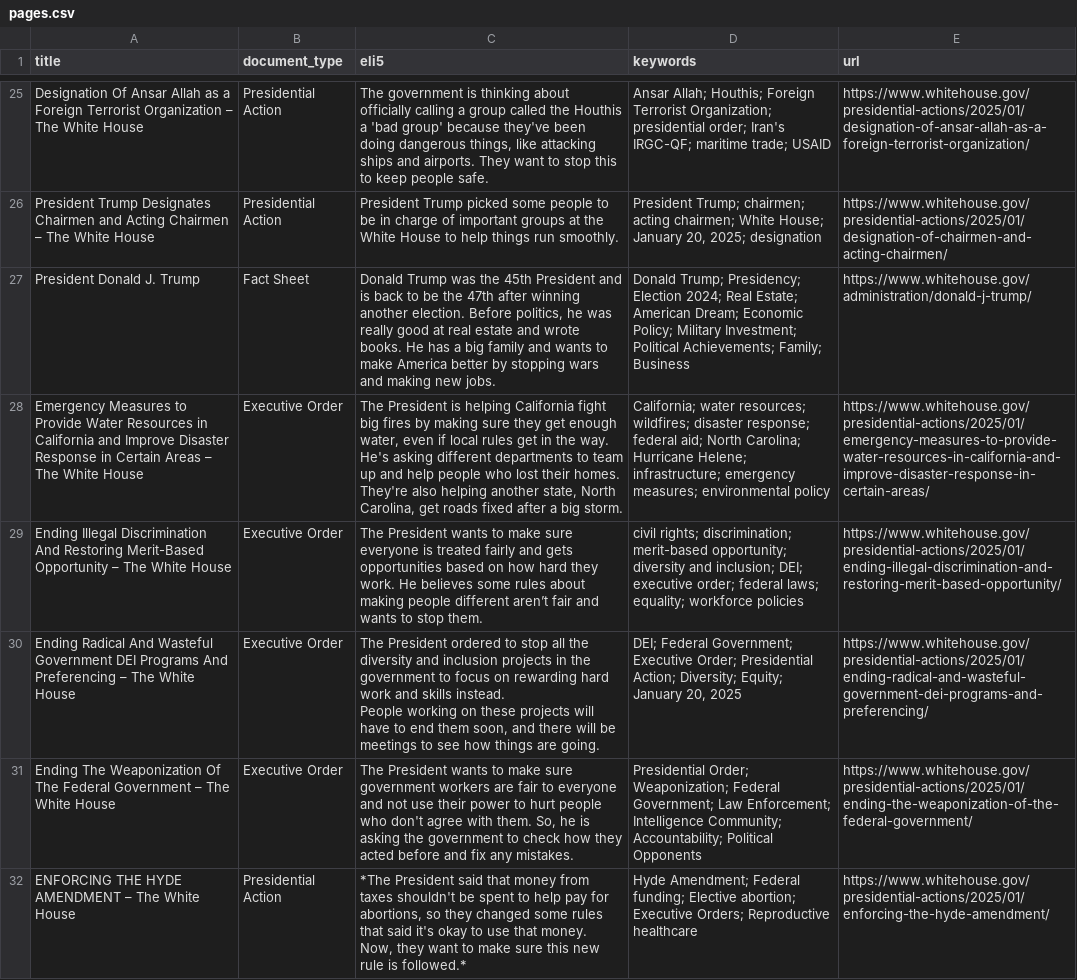
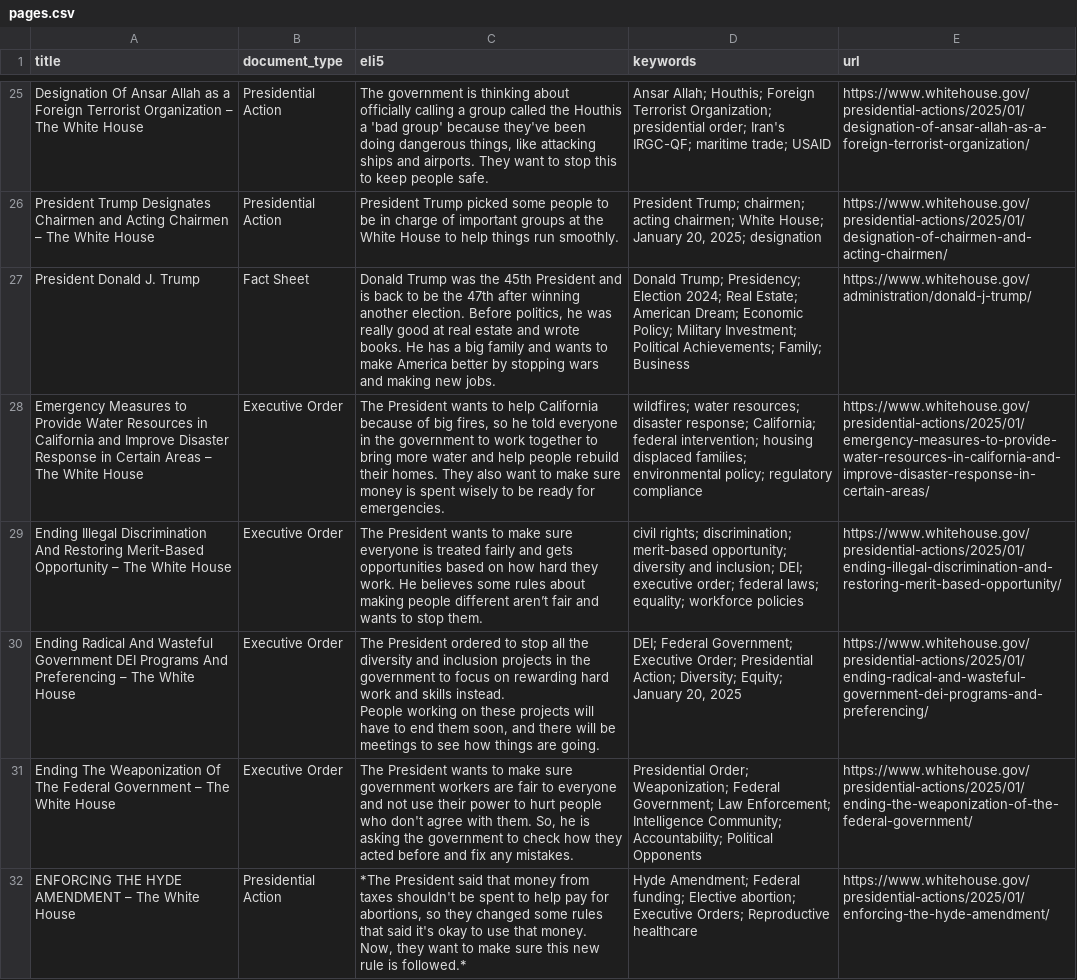
Before and after one commit to mjbommar/wh-pa, a CSV file: pages.csv, drawn as a sheet; only a part is shown, gaps mark what is left out; the diff names each change by its address in the sheet, - before the commit and + after, or states it on an @@ line.

```diff
--- a/pages.csv
+++ b/pages.csv
-C28 (eli5): The President is helping California fight big fires by making sure they get enough water, even if local rules get in the way. He's asking different departments to team up and help people who lost their homes. They're also helping another state, North Carolina, get roads fixed after a big storm.
+C28 (eli5): The President wants to help California because of big fires, so he told everyone in the government to work together to bring more water and help people rebuild their homes. They also want to make sure money is spent wisely to be ready for emergencies.
-D28 (keywords): California; water resources; wildfires; disaster response; federal aid; North Carolina; Hurricane Helene; infrastructure; emergency measures; environmental policy
+D28 (keywords): wildfires; water resources; disaster response; California; federal intervention; housing displaced families; environmental policy; regulatory compliance
```
Also changed, not shown: 4 other files.
